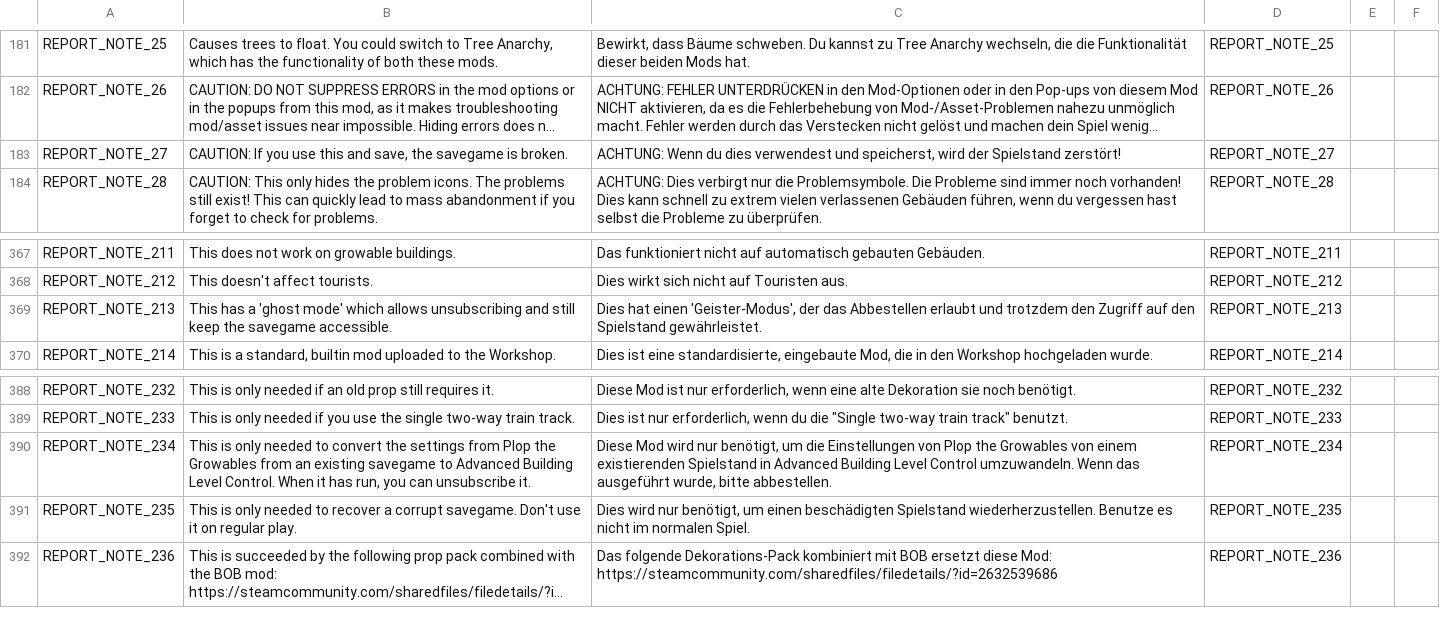
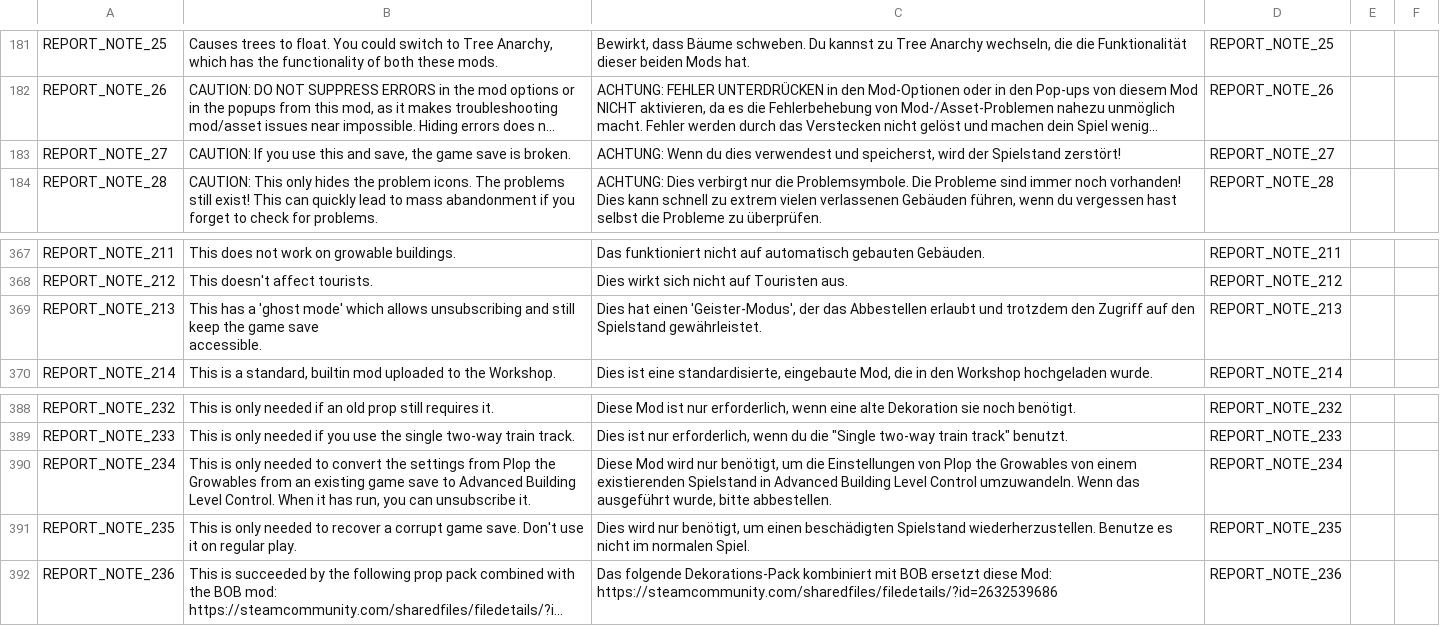
Before and after one commit to chameleon-tbn/CompatibilityReport, a CSV file: CompatibilityReport/i18n/de_DE.csv, drawn as a sheet; only a part is shown, gaps mark what is left out; long unchanged cells end in …; ↵ is a line break in a cell; the diff names each change by its address in the sheet, - before the commit and + after, or states it on an @@ line.

Commit message:
Update source file de_DE.csv

```diff
--- a/CompatibilityReport/i18n/de_DE.csv
+++ b/CompatibilityReport/i18n/de_DE.csv
-B183: …save, the savegame is broken.
+B183: …save, the game save is broken.
-B369: …keep the savegame accessible.
+B369: …keep the game save ↵ accessible.
-B390: …an existing savegame to Advanced…
+B390: …an existing game save to Advanced…
-B391: …a corrupt savegame. Don't use…
+B391: …a corrupt game save. Don't use…
```
